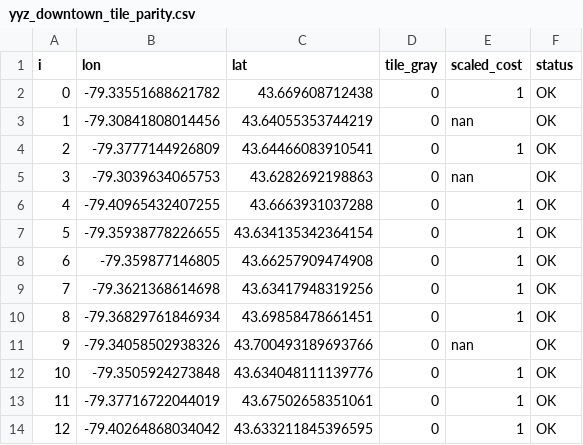
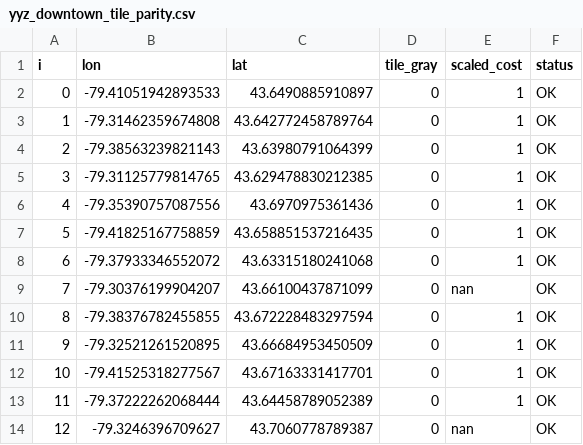
Before and after one commit to BradleyConlin/northstrike, a CSV file: maps/reports/yyz_downtown_tile_parity.csv, drawn as a sheet; only a part is shown; the diff covers the shown part only.

Commit message:
viewer: bounded Leaflet with color default + gray toggle for yyz_downtown

```diff
--- a/maps/reports/yyz_downtown_tile_parity.csv
+++ b/maps/reports/yyz_downtown_tile_parity.csv
@@ -1,14 +1,14 @@
 i,lon,lat,tile_gray,scaled_cost,status
-0,-79.33551688621782,43.669608712438,0,1,OK
-1,-79.30841808014456,43.64055353744219,0,nan,OK
-2,-79.3777144926809,43.64466083910541,0,1,OK
-3,-79.3039634065753,43.6282692198863,0,nan,OK
-4,-79.40965432407255,43.6663931037288,0,1,OK
-5,-79.35938778226655,43.634135342364154,0,1,OK
-6,-79.359877146805,43.66257909474908,0,1,OK
-7,-79.3621368614698,43.63417948319256,0,1,OK
-8,-79.36829761846934,43.69858478661451,0,1,OK
-9,-79.34058502938326,43.700493189693766,0,nan,OK
-10,-79.3505924273848,43.634048111139776,0,1,OK
-11,-79.37716722044019,43.67502658351061,0,1,OK
-12,-79.40264868034042,43.633211845396595,0,1,OK
+0,-79.41051942893533,43.6490885910897,0,1,OK
+1,-79.31462359674808,43.642772458789764,0,1,OK
+2,-79.38563239821143,43.63980791064399,0,1,OK
+3,-79.31125779814765,43.629478830212385,0,1,OK
+4,-79.35390757087556,43.6970975361436,0,1,OK
+5,-79.41825167758859,43.658851537216435,0,1,OK
+6,-79.37933346552072,43.63315180241068,0,1,OK
+7,-79.30376199904207,43.66100437871099,0,nan,OK
+8,-79.38376782455855,43.672228483297594,0,1,OK
+9,-79.32521261520895,43.66684953450509,0,1,OK
+10,-79.41525318277567,43.67163331417701,0,1,OK
+11,-79.37222262068444,43.64458789052389,0,1,OK
+12,-79.3246396709627,43.7060778789387,0,nan,OK
```
Also changed, not shown: 60 edited cells elsewhere in this file, 4 other files.
